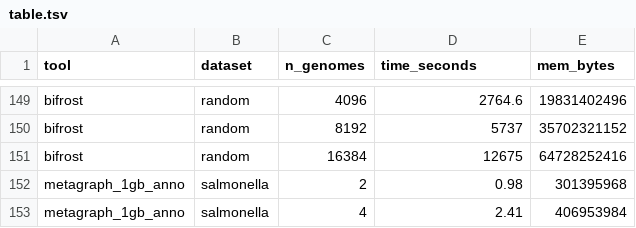
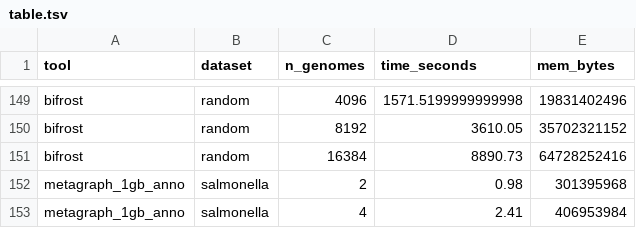
Before and after one commit to jnalanko/color_set_fingerprinting_experiments, a TSV file: results/table.tsv, drawn as a sheet; only a part is shown, gaps mark what is left out; the diff covers the shown part only; the diff names each change by its address in the sheet, - before the commit and + after, or states it on an @@ line.

Commit message:
Bifrost report only coloring time

```diff
--- a/results/table.tsv
+++ b/results/table.tsv
-D149 (time_seconds): 2764.6
+D149 (time_seconds): 1571.5199999999998
-D150 (time_seconds): 5737
+D150 (time_seconds): 3610.05
-D151 (time_seconds): 12675
+D151 (time_seconds): 8890.73
```
Also changed, not shown: 27 edited cells elsewhere in this file, 1 other file.
